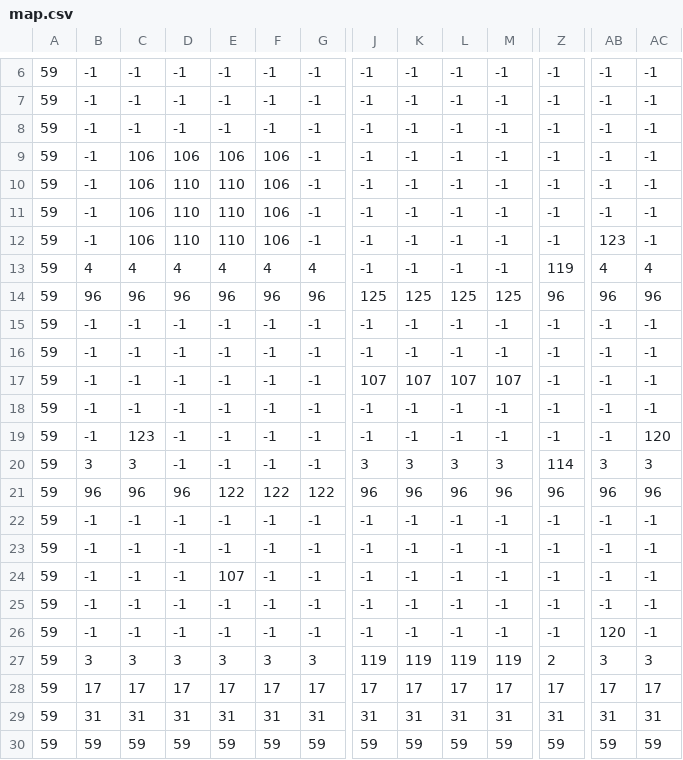
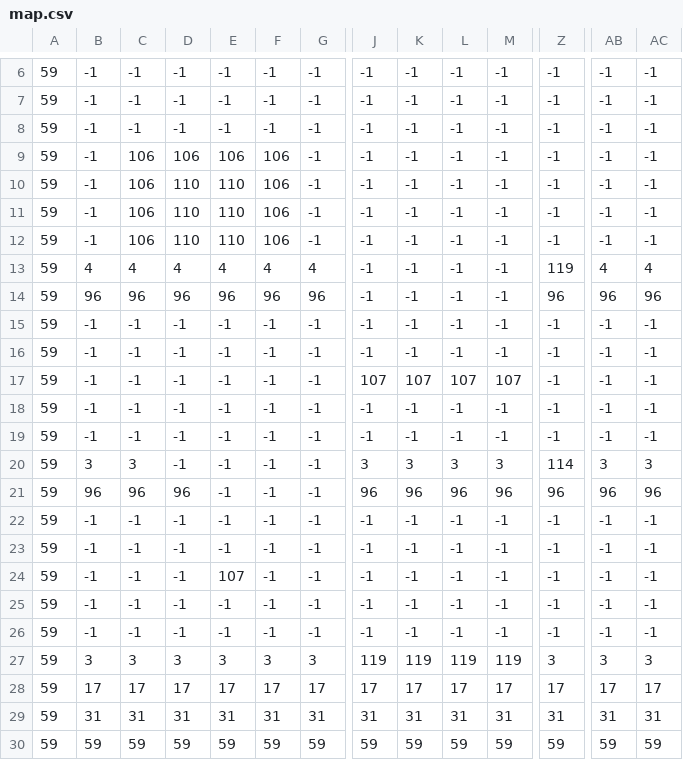
Before and after one commit to detiuaveiro/tpj-102536-102778, a CSV file: maps/2/map.csv, drawn as a sheet; only a part is shown, gaps mark what is left out; the diff names each change by its address in the sheet, - before the commit and + after, or states it on an @@ line.

```diff
--- a/maps/2/map.csv
+++ b/maps/2/map.csv
-AB12: 123
+AB12: -1
-J14: 125
+J14: -1
-K14: 125
+K14: -1
-L14: 125
+L14: -1
-M14: 125
+M14: -1
-C19: 123
+C19: -1
-AC19: 120
+AC19: -1
-E21: 122
+E21: -1
-F21: 122
+F21: -1
-G21: 122
+G21: -1
-AB26: 120
+AB26: -1
-Z27: 2
+Z27: 3
```
Also changed, not shown: 15 other files.
